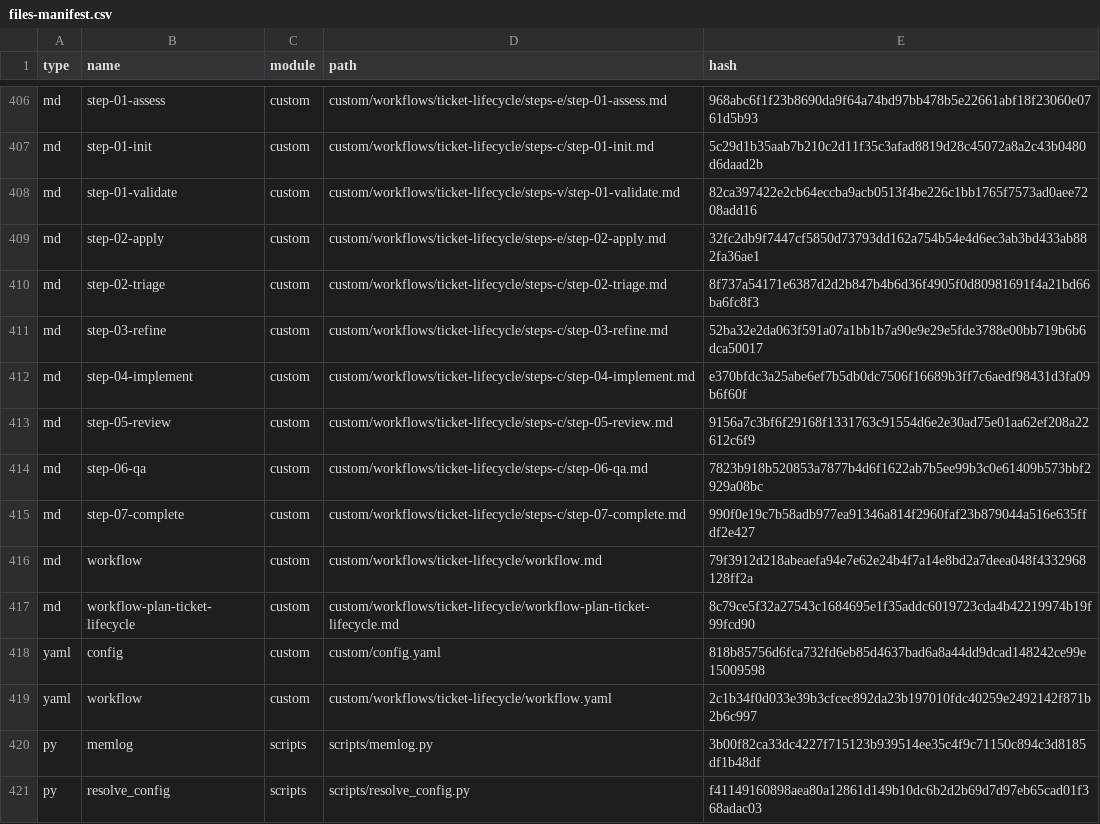
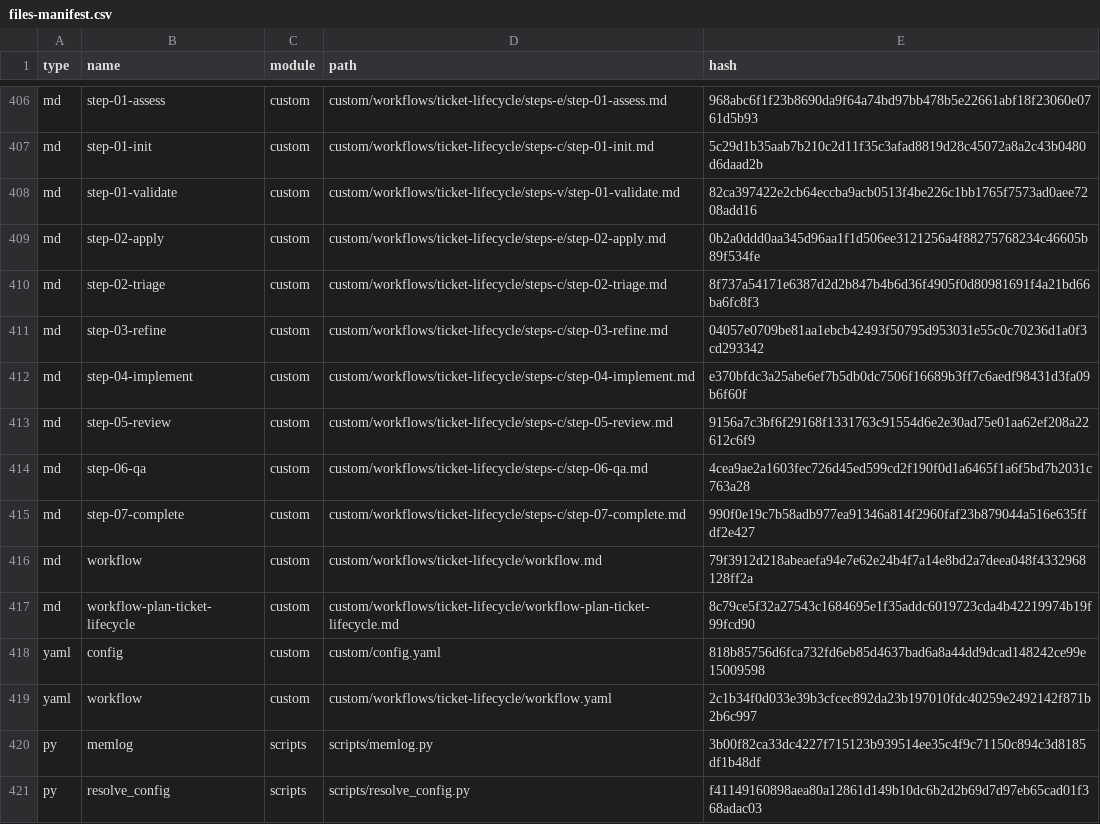
Before and after one commit to delorenj/momo, a CSV file: _bmad/_config/files-manifest.csv, drawn as a sheet; only a part is shown, gaps mark what is left out.

```diff
--- a/_bmad/_config/files-manifest.csv
+++ b/_bmad/_config/files-manifest.csv
@@ -408,8 +408,8 @@ type,name,module,path,hash
 "md","step-01-validate","custom","custom/workflows/ticket-lifecycle/steps-v/step-01-validate.md","82ca397422e2cb64eccba9acb0513f4be226c1bb1765f7573ad0aee7208add16"
-"md","step-02-apply","custom","custom/workflows/ticket-lifecycle/steps-e/step-02-apply.md","32fc2db9f7447cf5850d73793dd162a754b54e4d6ec3ab3bd433ab882fa36ae1"
+"md","step-02-apply","custom","custom/workflows/ticket-lifecycle/steps-e/step-02-apply.md","0b2a0ddd0aa345d96aa1f1d506ee3121256a4f88275768234c46605b89f534fe"
 "md","step-02-triage","custom","custom/workflows/ticket-lifecycle/steps-c/step-02-triage.md","8f737a54171e6387d2d2b847b4b6d36f4905f0d80981691f4a21bd66ba6fc8f3"
-"md","step-03-refine","custom","custom/workflows/ticket-lifecycle/steps-c/step-03-refine.md","52ba32e2da063f591a07a1bb1b7a90e9e29e5fde3788e00bb719b6b6dca50017"
+"md","step-03-refine","custom","custom/workflows/ticket-lifecycle/steps-c/step-03-refine.md","04057e0709be81aa1ebcb42493f50795d953031e55c0c70236d1a0f3cd293342"
 "md","step-04-implement","custom","custom/workflows/ticket-lifecycle/steps-c/step-04-implement.md","e370bfdc3a25abe6ef7b5db0dc7506f16689b3ff7c6aedf98431d3fa09b6f60f"
 "md","step-05-review","custom","custom/workflows/ticket-lifecycle/steps-c/step-05-review.md","9156a7c3bf6f29168f1331763c91554d6e2e30ad75e01aa62ef208a22612c6f9"
-"md","step-06-qa","custom","custom/workflows/ticket-lifecycle/steps-c/step-06-qa.md","7823b918b520853a7877b4d6f1622ab7b5ee99b3c0e61409b573bbf2929a08bc"
+"md","step-06-qa","custom","custom/workflows/ticket-lifecycle/steps-c/step-06-qa.md","4cea9ae2a1603fec726d45ed599cd2f190f0d1a6465f1a6f5bd7b2031c763a28"
 "md","step-07-complete","custom","custom/workflows/ticket-lifecycle/steps-c/step-07-complete.md","990f0e19c7b58adb977ea91346a814f2960faf23b879044a516e635ffdf2e427"
```
Also changed, not shown: 3 other files.
